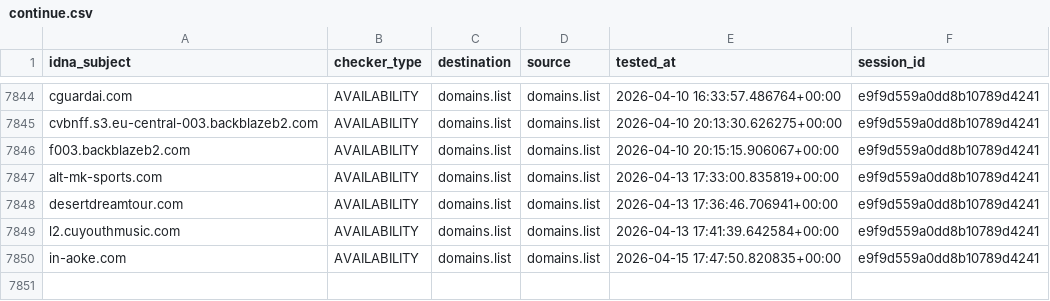
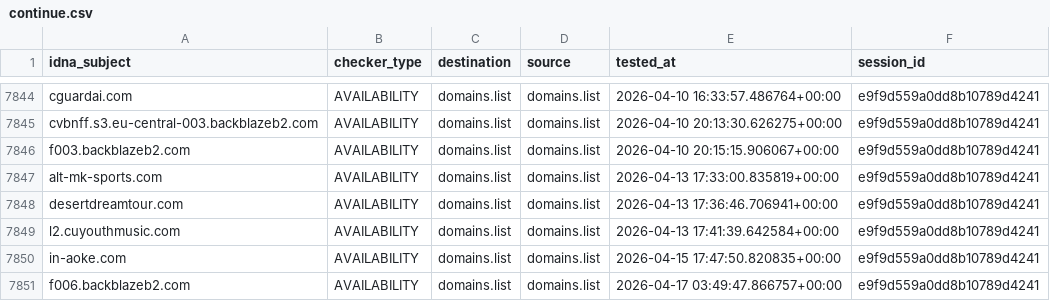
Before and after one commit to Ultimate-Hosts-Blacklist/someonewhocares.org, a CSV file: output/domains.list/continue.csv, drawn as a sheet; only a part is shown, gaps mark what is left out; the diff names each change by its address in the sheet, - before the commit and + after, or states it on an @@ line.

```diff
--- a/output/domains.list/continue.csv
+++ b/output/domains.list/continue.csv
+row 7851: f006.backblazeb2.com | AVAILABILITY | domains.list | domains.list | 2026-04-17 03:49:47.866757+00:00 | e9f9d559a0dd8b10789d4241
```
Also changed, not shown: 6 other files.
